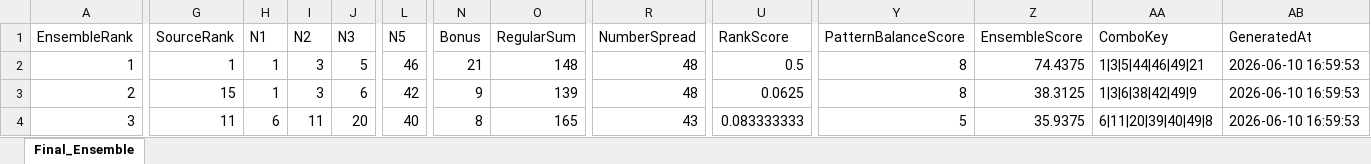
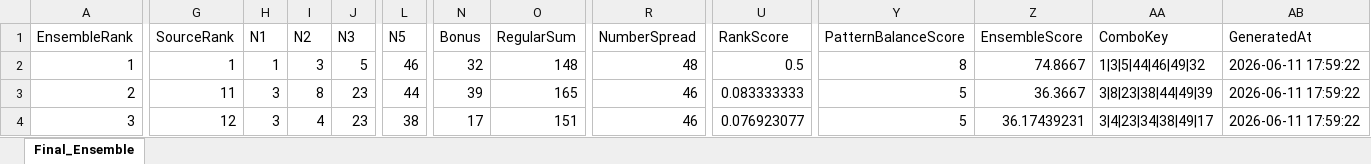
Before and after one commit to 19KabeloMadiga95/HexagrandHouse, an Excel workbook: data/exports/final_predictions/uk49s_teatime_ensemble_predictions.xlsx, sheet Final_Ensemble, drawn as a sheet; only a part is shown, gaps mark what is left out; values as stored, in another font and other column widths than the file's, no borders; the diff covers the shown part only; the diff names each change by its address in the sheet, - before the commit and + after, or states it on an @@ line.

```diff
--- a/data/exports/final_predictions/uk49s_teatime_ensemble_predictions.xlsx (sheet Final_Ensemble)
+++ b/data/exports/final_predictions/uk49s_teatime_ensemble_predictions.xlsx (sheet Final_Ensemble)
-N2 (Bonus): 21
+N2 (Bonus): 32
-Z2 (EnsembleScore): 74.4375
+Z2 (EnsembleScore): 74.8667
-AA2 (ComboKey): 1|3|5|44|46|49|21
+AA2 (ComboKey): 1|3|5|44|46|49|32
-AB2:AB4 (GeneratedAt): 2026-06-10 16:59:53
+AB2:AB4 (GeneratedAt): 2026-06-11 17:59:22
-G3 (SourceRank): 15
+G3 (SourceRank): 11
-H3 (N1): 1
+H3 (N1): 3
-I3 (N2): 3
+I3 (N2): 8
-J3 (N3): 6
+J3 (N3): 23
-L3 (N5): 42
+L3 (N5): 44
-N3 (Bonus): 9
+N3 (Bonus): 39
-O3 (RegularSum): 139
+O3 (RegularSum): 165
-R3 (NumberSpread): 48
+R3 (NumberSpread): 46
-U3 (RankScore): 0.0625
+U3 (RankScore): 0.083333333
-Y3 (PatternBalanceScore): 8
+Y3 (PatternBalanceScore): 5
-Z3 (EnsembleScore): 38.3125
+Z3 (EnsembleScore): 36.3667
-AA3 (ComboKey): 1|3|6|38|42|49|9
+AA3 (ComboKey): 3|8|23|38|44|49|39
-G4 (SourceRank): 11
+G4 (SourceRank): 12
-H4 (N1): 6
+H4 (N1): 3
-I4 (N2): 11
+I4 (N2): 4
-J4 (N3): 20
+J4 (N3): 23
-L4 (N5): 40
+L4 (N5): 38
-N4 (Bonus): 8
+N4 (Bonus): 17
-O4 (RegularSum): 165
+O4 (RegularSum): 151
-R4 (NumberSpread): 43
+R4 (NumberSpread): 46
-U4 (RankScore): 0.083333333
+U4 (RankScore): 0.076923077
-Z4 (EnsembleScore): 35.9375
+Z4 (EnsembleScore): 36.17439231
-AA4 (ComboKey): 6|11|20|39|40|49|8
+AA4 (ComboKey): 3|4|23|34|38|49|17
```
Also changed, not shown: 91 edited cells elsewhere in this sheet, data/exports/final_predictions/all_games_ensemble_predictions.xlsx, data/exports/final_predictions/daily_lotto_ensemble_predictions.xlsx, 6 other files.
